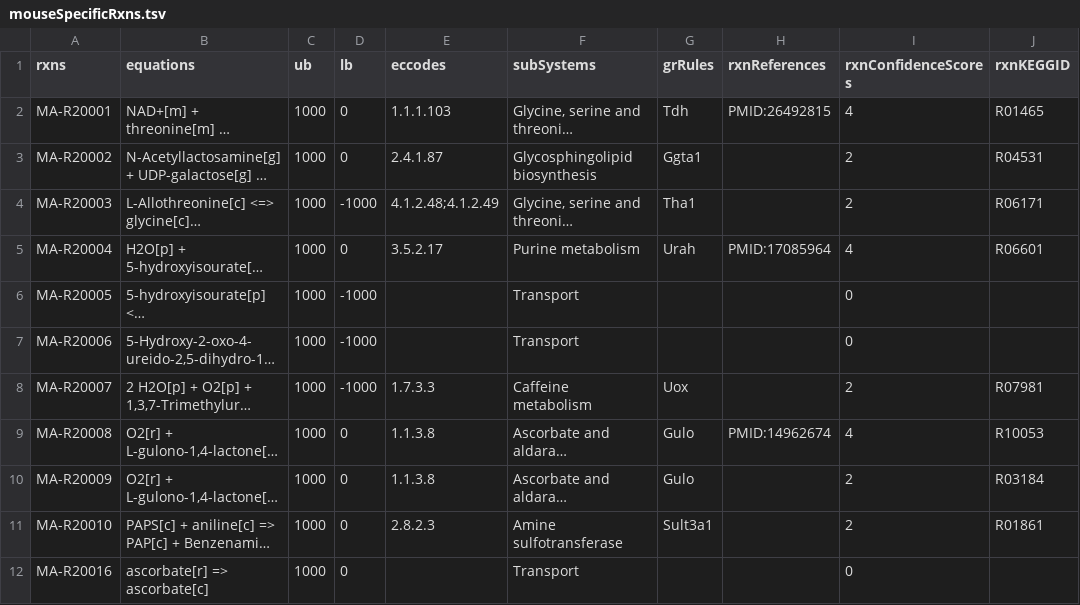
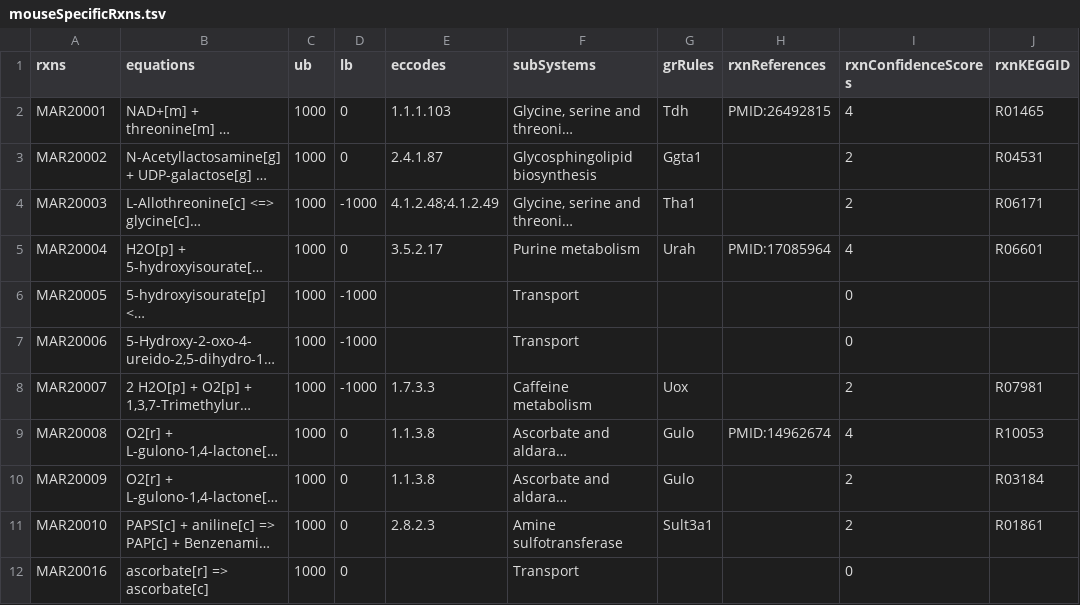
Before and after one commit to SysBioChalmers/Mouse-GEM, a TSV file: data/mouseSpecificRxns.tsv, drawn as a sheet; only a part is shown; long unchanged cells end in …; the diff names each change by its address in the sheet, - before the commit and + after, or states it on an @@ line.

```diff
--- a/data/mouseSpecificRxns.tsv
+++ b/data/mouseSpecificRxns.tsv
-A2 (rxns): MA-R20001
+A2 (rxns): MAR20001
-A3 (rxns): MA-R20002
+A3 (rxns): MAR20002
-A4 (rxns): MA-R20003
+A4 (rxns): MAR20003
-A5 (rxns): MA-R20004
+A5 (rxns): MAR20004
-A6 (rxns): MA-R20005
+A6 (rxns): MAR20005
-A7 (rxns): MA-R20006
+A7 (rxns): MAR20006
-A8 (rxns): MA-R20007
+A8 (rxns): MAR20007
-A9 (rxns): MA-R20008
+A9 (rxns): MAR20008
-A10 (rxns): MA-R20009
+A10 (rxns): MAR20009
-A11 (rxns): MA-R20010
+A11 (rxns): MAR20010
-A12 (rxns): MA-R20016
+A12 (rxns): MAR20016
```
Also changed, not shown: data/mouseSpecificMets.tsv.
